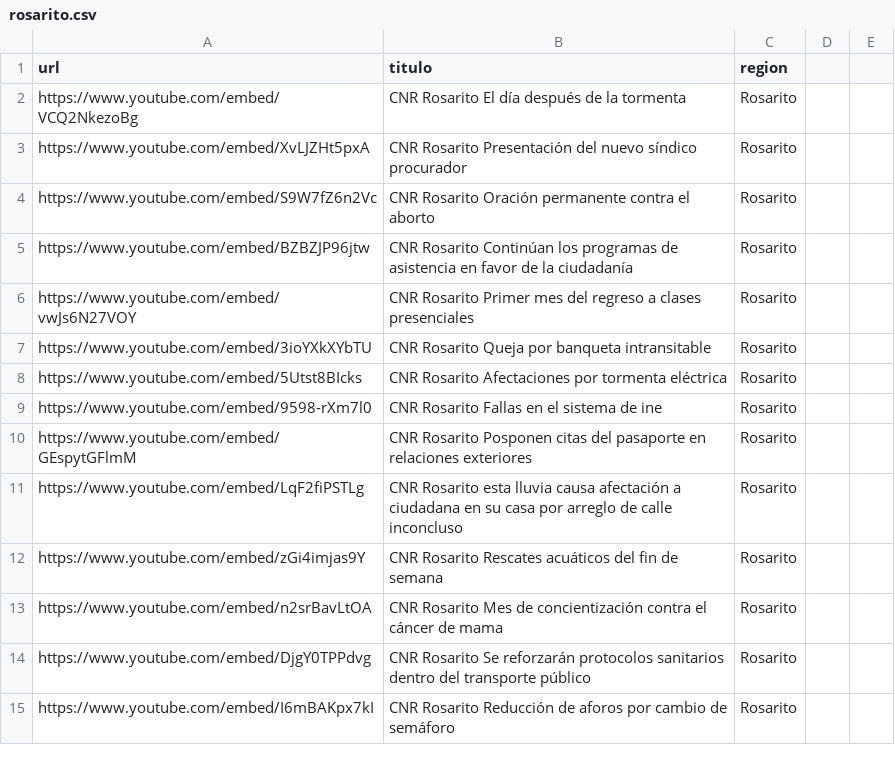
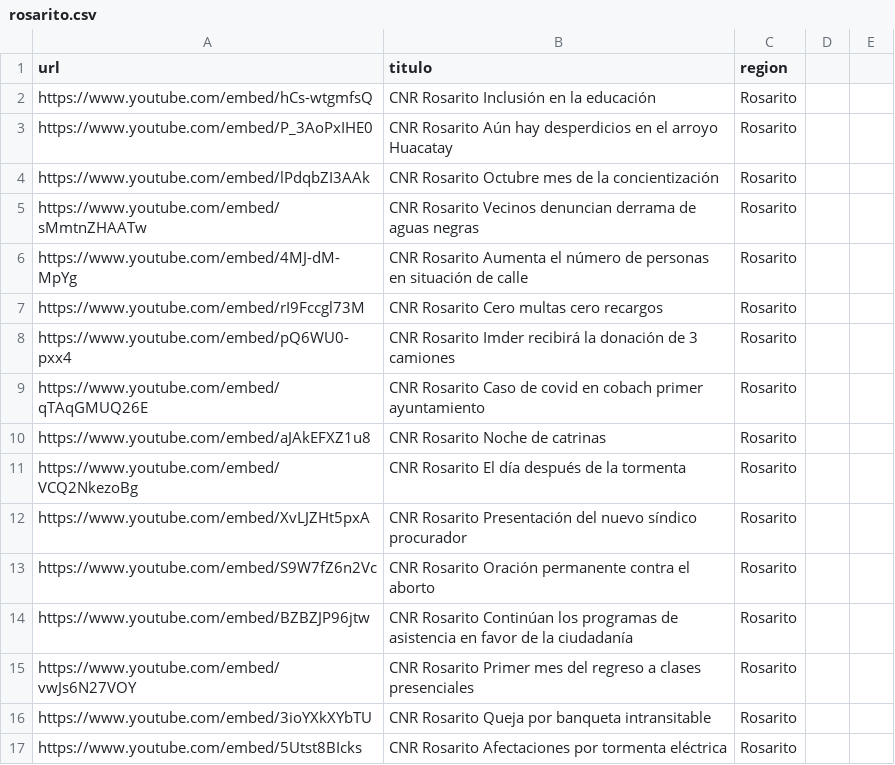
Before and after one commit to MauricioAlcala/cnr.tv, a CSV file: _data/rosarito.csv, drawn as a sheet; only a part is shown; the shorter side is filled out with more unchanged rows.

Commit message:
NOTAS OCTUBRE 6

```diff
--- a/_data/rosarito.csv
+++ b/_data/rosarito.csv
@@ -1,2 +1,11 @@
 url,titulo,region
+https://www.youtube.com/embed/hCs-wtgmfsQ,"CNR Rosarito Inclusión en la educación",Rosarito
+https://www.youtube.com/embed/P_3AoPxIHE0,"CNR Rosarito Aún hay desperdicios en el arroyo Huacatay",Rosarito
+https://www.youtube.com/embed/lPdqbZI3AAk,"CNR Rosarito Octubre mes de la concientización",Rosarito
+https://www.youtube.com/embed/sMmtnZHAATw,"CNR Rosarito Vecinos denuncian derrama de aguas negras",Rosarito
+https://www.youtube.com/embed/4MJ-dM-MpYg,"CNR Rosarito Aumenta el número de personas en situación de calle",Rosarito
+https://www.youtube.com/embed/rI9Fccgl73M,"CNR Rosarito Cero multas cero recargos",Rosarito
+https://www.youtube.com/embed/pQ6WU0-pxx4,"CNR Rosarito Imder recibirá la donación de 3 camiones",Rosarito
+https://www.youtube.com/embed/qTAqGMUQ26E,"CNR Rosarito Caso de covid en cobach primer ayuntamiento",Rosarito
+https://www.youtube.com/embed/aJAkEFXZ1u8,"CNR Rosarito Noche de catrinas",Rosarito
 https://www.youtube.com/embed/VCQ2NkezoBg,"CNR Rosarito El día después de la tormenta",Rosarito
```
